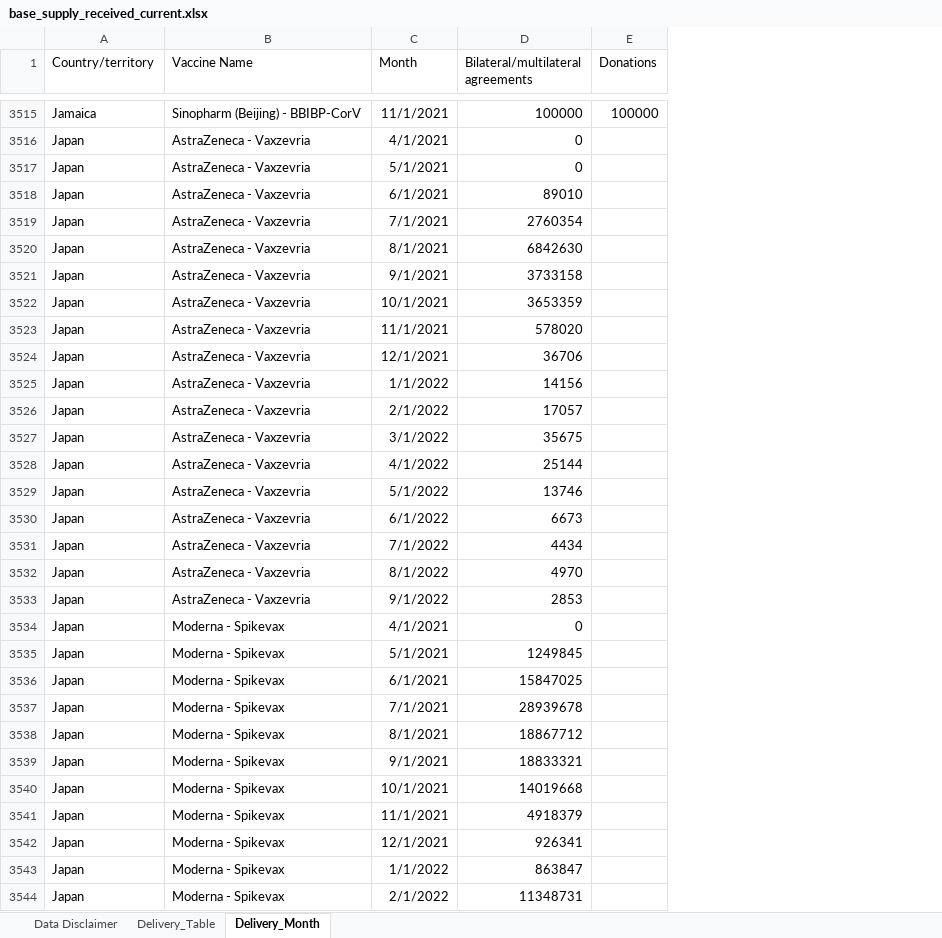
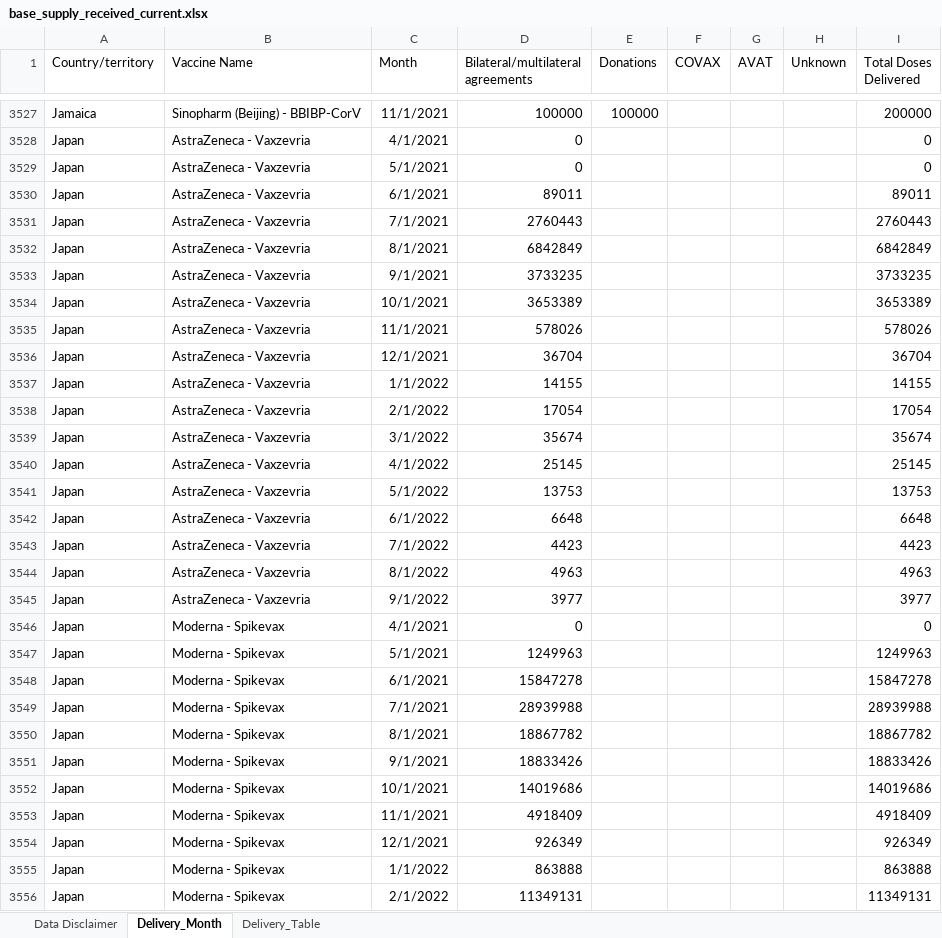
Before and after one commit to brooksdonald/cvap, an Excel workbook: data/input/base_supply_received_current.xlsx, sheet Delivery_Month, drawn as a sheet; only a part is shown, gaps mark what is left out; values as stored, in another font and other column widths than the file's, no borders; table styles not drawn; addresses are those after the commit; the diff covers the shown part only; the diff names each change by its address in the sheet, - before the commit and + after, or states it on an @@ line.

Commit message:
Data input files for week of 220926 added to CCAP

```diff
--- a/data/input/base_supply_received_current.xlsx (sheet Delivery_Month)
+++ b/data/input/base_supply_received_current.xlsx (sheet Delivery_Month)
@@ sheet tab order changed: Data Disclaimer | Delivery_Month | Delivery_Table @@
+column F (COVAX), empty
+column G (AVAT), empty
+column H (Unknown), empty
+column I (Total Doses Delivered), rows 3527-3556: 200000 | 0 | 0 | 89011 | 2760443 | 6842849 | 3733235 | 3653389 | 578026 | 36704 | 14155 | 17054 | 35674 | 25145 | 13753 | 6648 | 4423 | 4963 | 3977 | 0 | 1249963 | 15847278 | 28939988 | 18867782 | 18833426 | 14019686 | 4918409 | 926349 | 863888 | 11349131
-D3530: 89010
+D3530: 89011
-D3531: 2760354
+D3531: 2760443
-D3532: 6842630
+D3532: 6842849
-D3533: 3733158
+D3533: 3733235
-D3534: 3653359
+D3534: 3653389
-D3535: 578020
+D3535: 578026
-D3536: 36706
+D3536: 36704
-D3537: 14156
+D3537: 14155
-D3538: 17057
+D3538: 17054
-D3539: 35675
+D3539: 35674
-D3540: 25144
+D3540: 25145
-D3541: 13746
+D3541: 13753
-D3542: 6673
+D3542: 6648
-D3543: 4434
+D3543: 4423
-D3544: 4970
+D3544: 4963
-D3545: 2853
+D3545: 3977
-D3547: 1249845
+D3547: 1249963
-D3548: 15847025
+D3548: 15847278
-D3549: 28939678
+D3549: 28939988
-D3550: 18867712
+D3550: 18867782
-D3551: 18833321
+D3551: 18833426
-D3552: 14019668
+D3552: 14019686
-D3553: 4918379
+D3553: 4918409
-D3554: 926341
+D3554: 926349
-D3555: 863847
+D3555: 863888
-D3556: 11348731
+D3556: 11349131
```
Also changed, not shown: 27 added rows, 7 removed rows and 122 edited cells elsewhere in this sheet, sheet Delivery_Table, charts or pictures, data/input/base_financing_urgent.xlsx, data/input/base_supply_received_lastmonth.xlsx, 36 other files.
